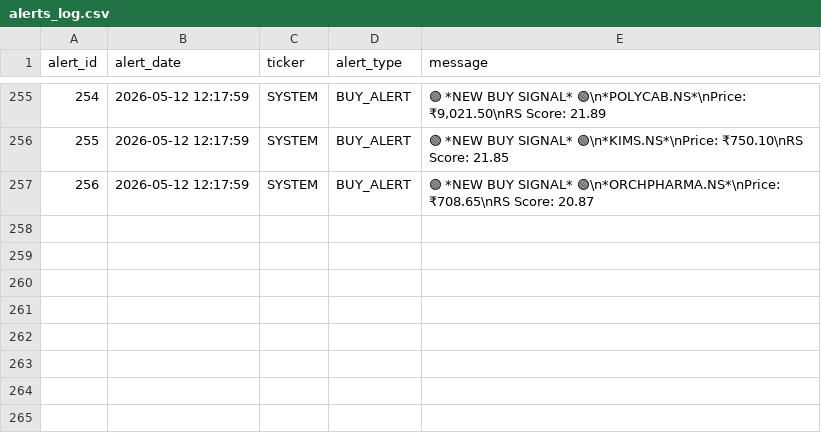
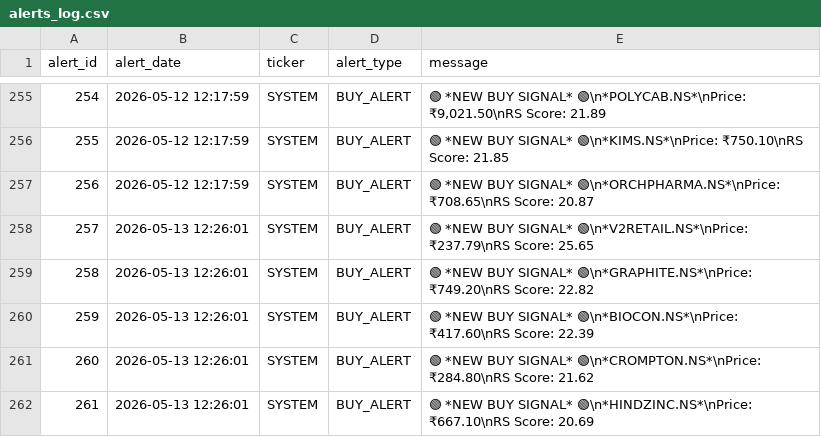
Before and after one commit to adi-git01/nifty-dashboard, a CSV file: data/alerts_log.csv, drawn as a sheet; only a part is shown, gaps mark what is left out; the diff names each change by its address in the sheet, - before the commit and + after, or states it on an @@ line.

```diff
--- a/data/alerts_log.csv
+++ b/data/alerts_log.csv
+row 258: 257 | 2026-05-13 12:26:01 | SYSTEM | BUY_ALERT | 🟢 *NEW BUY SIGNAL* 🟢\n*V2RETAIL.NS*\nPrice: ₹237.79\nRS Score: 25.65
+row 259: 258 | 2026-05-13 12:26:01 | SYSTEM | BUY_ALERT | 🟢 *NEW BUY SIGNAL* 🟢\n*GRAPHITE.NS*\nPrice: ₹749.20\nRS Score: 22.82
+row 260: 259 | 2026-05-13 12:26:01 | SYSTEM | BUY_ALERT | 🟢 *NEW BUY SIGNAL* 🟢\n*BIOCON.NS*\nPrice: ₹417.60\nRS Score: 22.39
+row 261: 260 | 2026-05-13 12:26:01 | SYSTEM | BUY_ALERT | 🟢 *NEW BUY SIGNAL* 🟢\n*CROMPTON.NS*\nPrice: ₹284.80\nRS Score: 21.62
+row 262: 261 | 2026-05-13 12:26:01 | SYSTEM | BUY_ALERT | 🟢 *NEW BUY SIGNAL* 🟢\n*HINDZINC.NS*\nPrice: ₹667.10\nRS Score: 20.69
```
Also changed, not shown: data/dna3_trade_log.csv, data/ias_signal_log.csv, 8 other files.
